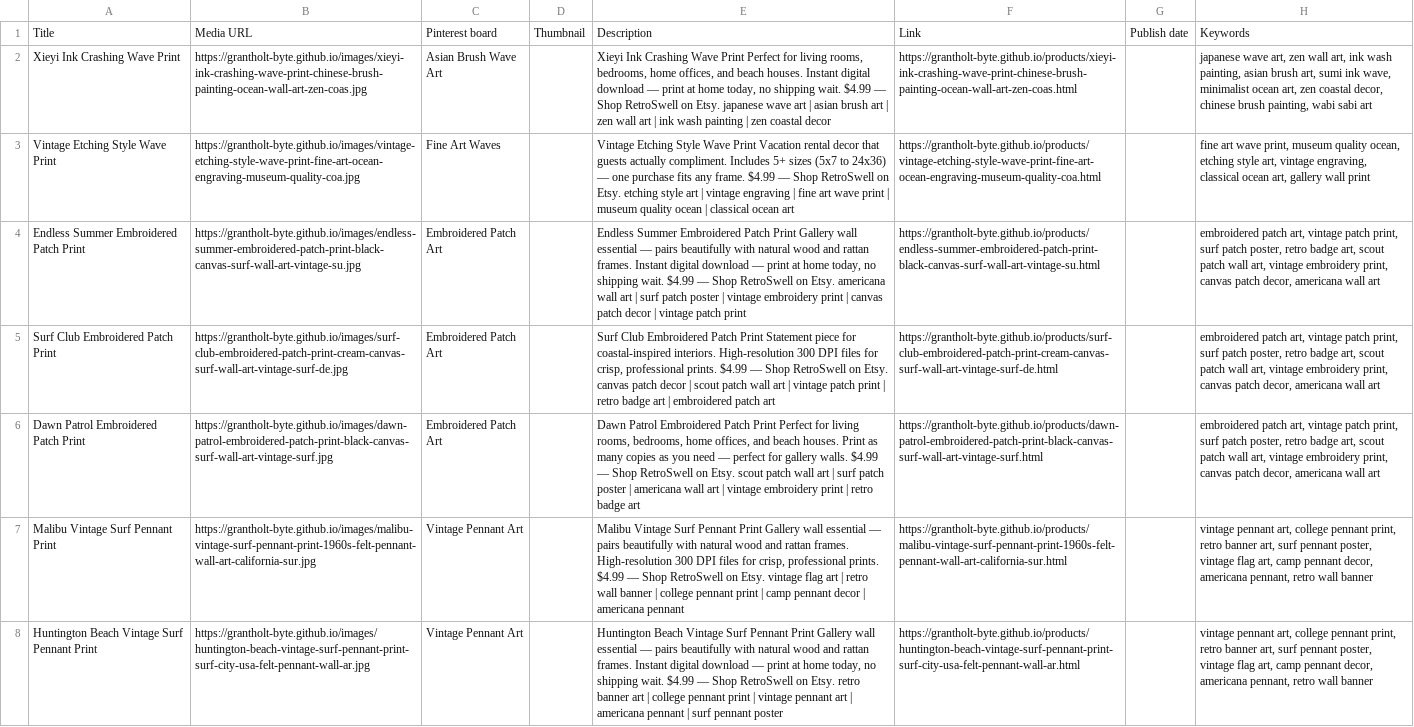
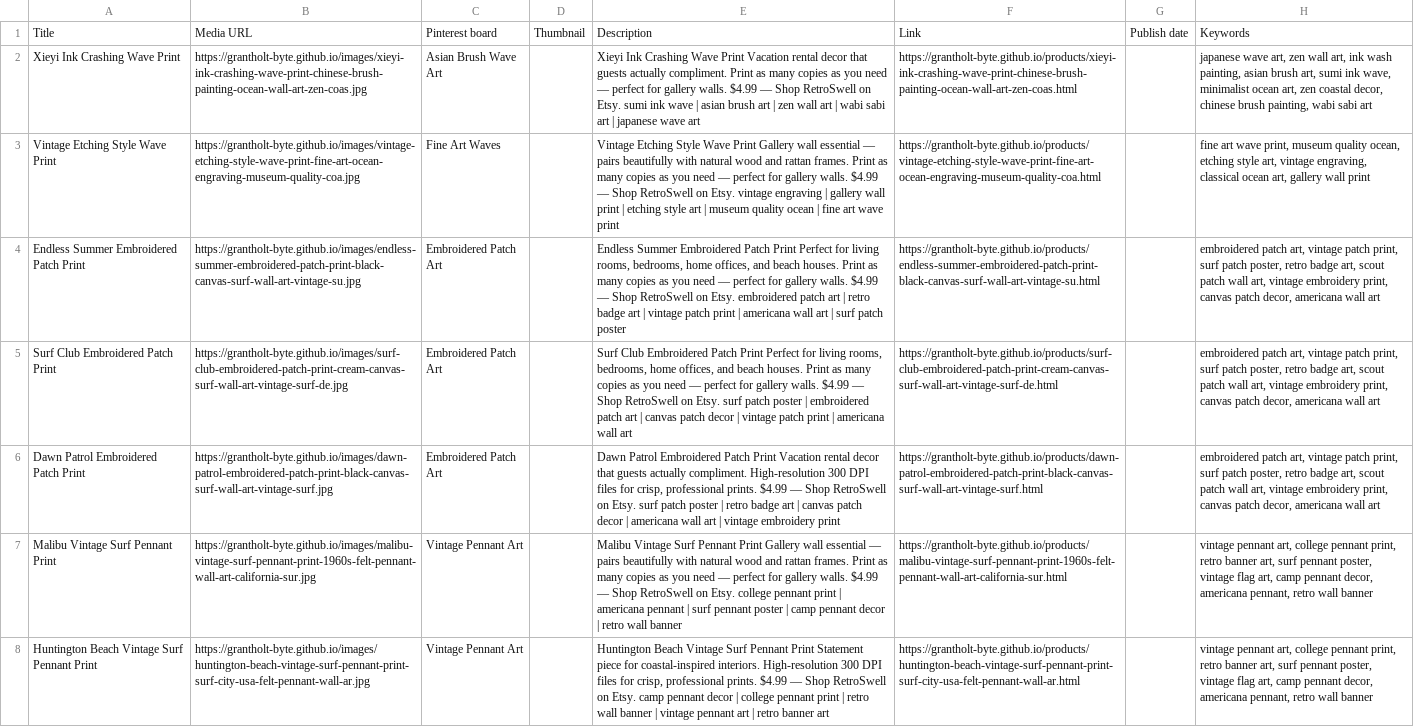
Before and after one commit to grantholt-byte/grantholt-byte.github.io, a CSV file: pinterest_bulk_upload.csv, drawn as a sheet; only a part is shown; the diff covers the shown part only; the diff names each change by its address in the sheet, - before the commit and + after, or states it on an @@ line.

```diff
--- a/pinterest_bulk_upload.csv
+++ b/pinterest_bulk_upload.csv
-E2: …Wave Print Perfect for living rooms, bedrooms, home offices, and beach houses. Instant digital download — print at home today, no shipping wait. $4.99 — Shop RetroSwell on Etsy. japanese wave art | asian brush art | zen wall art | ink wash painting | zen coastal decor
+E2: …Wave Print Vacation rental decor that guests actually compliment. Print as many copies as you need — perfect for gallery walls. $4.99 — Shop RetroSwell on Etsy. sumi ink wave | asian brush art | zen wall art | wabi sabi art | japanese wave art
-E3: …Wave Print Vacation rental decor that guests actually compliment. Includes 5+ sizes (5x7 to 24x36) — one purchase fits any frame. $4.99 — Shop RetroSwell on Etsy. etching style art | vintage engraving | fine art wave print | museum quality ocean | classical ocean art
+E3: …Wave Print Gallery wall essential — pairs beautifully with natural wood and rattan frames. Print as many copies as you need — perfect for gallery walls. $4.99 — Shop RetroSwell on Etsy. vintage engraving | gallery wall print | etching style art | museum quality ocean | fine art wave print
-E4: …Patch Print Gallery wall essential — pairs beautifully with natural wood and rattan frames. Instant digital download — print at home today, no shipping wait. $4.99 — Shop RetroSwell on Etsy. americana wall art | surf patch poster | vintage embroidery print | canvas patch decor | vintage patch print
+E4: …Patch Print Perfect for living rooms, bedrooms, home offices, and beach houses. Print as many copies as you need — perfect for gallery walls. $4.99 — Shop RetroSwell on Etsy. embroidered patch art | retro badge art | vintage patch print | americana wall art | surf patch poster
-E5: …Patch Print Statement piece for coastal-inspired interiors. High-resolution 300 DPI files for crisp, professional prints. $4.99 — Shop RetroSwell on Etsy. canvas patch decor | scout patch wall art | vintage patch print | retro badge art | embroidered patch art
+E5: …Patch Print Perfect for living rooms, bedrooms, home offices, and beach houses. Print as many copies as you need — perfect for gallery walls. $4.99 — Shop RetroSwell on Etsy. surf patch poster | embroidered patch art | canvas patch decor | vintage patch print | americana wall art
-E6: …Patch Print Perfect for living rooms, bedrooms, home offices, and beach houses. Print as many copies as you need — perfect for gallery walls. $4.99 — Shop RetroSwell on Etsy. scout patch wall art | surf patch poster | americana wall art | vintage embroidery print | retro badge art
+E6: …Patch Print Vacation rental decor that guests actually compliment. High-resolution 300 DPI files for crisp, professional prints. $4.99 — Shop RetroSwell on Etsy. surf patch poster | retro badge art | canvas patch decor | americana wall art | vintage embroidery print
-E7: …rattan frames. High-resolution 300 DPI files for crisp, professional prints. $4.99 — Shop RetroSwell on Etsy. vintage flag art | retro wall banner | college pennant print | camp pennant decor | americana pennant
+E7: …rattan frames. Print as many copies as you need — perfect for gallery walls. $4.99 — Shop RetroSwell on Etsy. college pennant print | americana pennant | surf pennant poster | camp pennant decor | retro wall banner
-E8: …Pennant Print Gallery wall essential — pairs beautifully with natural wood and rattan frames. Instant digital download — print at home today, no shipping wait. $4.99 — Shop RetroSwell on Etsy. retro banner art | college pennant print | vintage pennant art | americana pennant | surf pennant poster
+E8: …Pennant Print Statement piece for coastal-inspired interiors. High-resolution 300 DPI files for crisp, professional prints. $4.99 — Shop RetroSwell on Etsy. camp pennant decor | college pennant print | retro wall banner | vintage pennant art | retro banner art
```
Also changed, not shown: 156 edited cells elsewhere in this file, csv/seasonal.csv, csv/variant_1_room_preview.csv, 15 other files.
